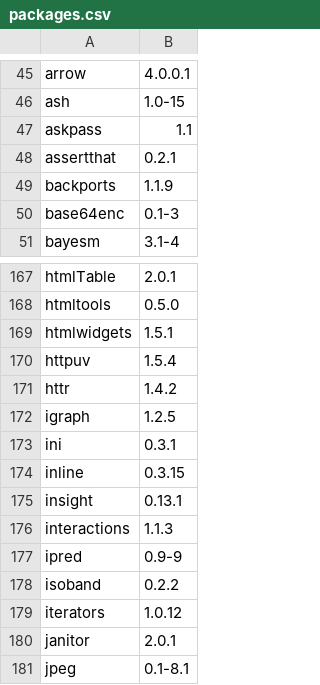
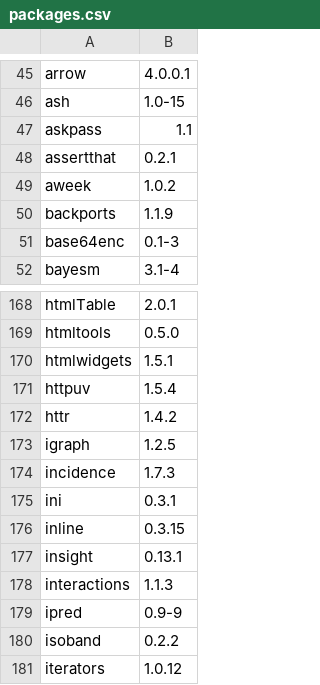
Before and after one commit to opensafely-core/r-docker, a CSV file: packages.csv, drawn as a sheet; only a part is shown, gaps mark what is left out; the shorter side is filled out with more unchanged rows.

Commit message:
Add `incidence` package
From:
https://cran.r-project.org/web/packages/incidence/

Closes #100

```diff
--- a/packages.csv
+++ b/packages.csv
@@ -48,2 +48,3 @@
 "assertthat","0.2.1"
+"aweek","1.0.2"
 "backports","1.1.9"
@@ -172,2 +173,3 @@
 "igraph","1.2.5"
+"incidence","1.7.3"
 "ini","0.3.1"
```
Also changed, not shown: 1 other file.
